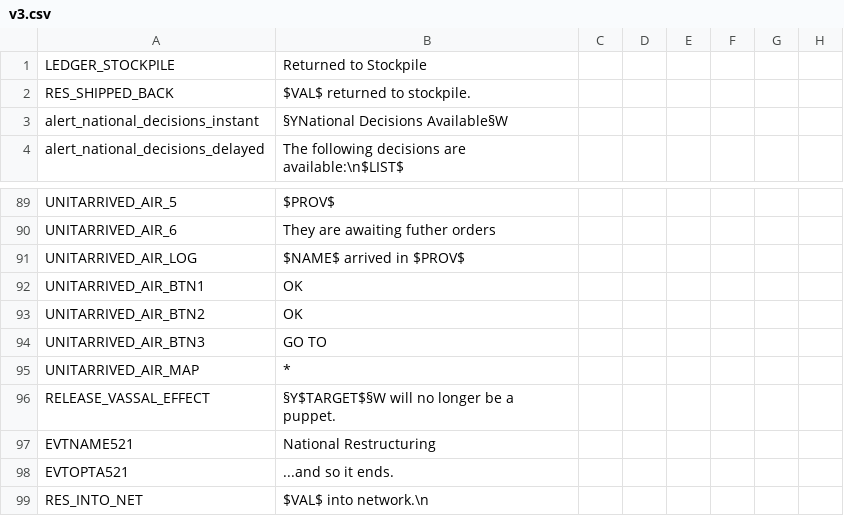
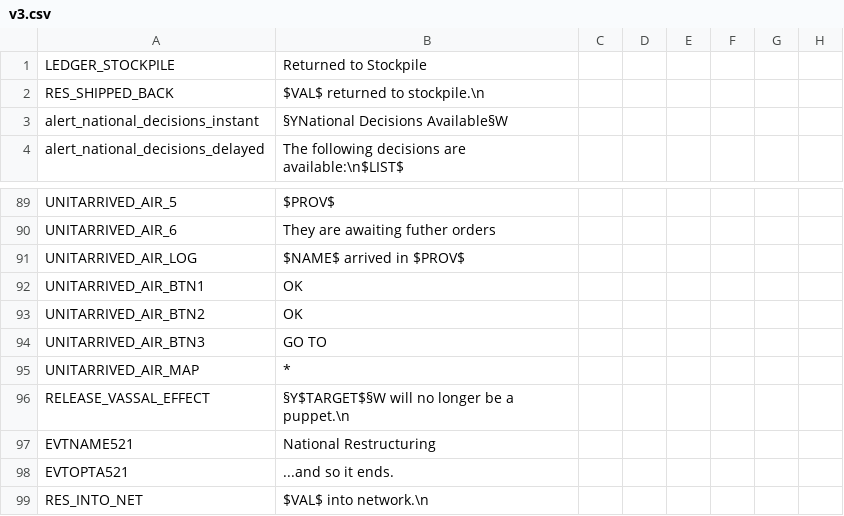
Before and after one commit to oumajgad/BlackICE, a CSV file: localisation/v3.csv, drawn as a sheet; only a part is shown, gaps mark what is left out; the diff names each change by its address in the sheet, - before the commit and + after, or states it on an @@ line.

```diff
--- a/localisation/v3.csv
+++ b/localisation/v3.csv
-B2: $VAL$ returned to stockpile.
+B2: $VAL$ returned to stockpile.\n
-B96: §Y$TARGET$§W will no longer be a puppet.
+B96: §Y$TARGET$§W will no longer be a puppet.\n
```
Also changed, not shown: localisation/SemperFi.csv, localisation/effects.csv, 7 other files.
